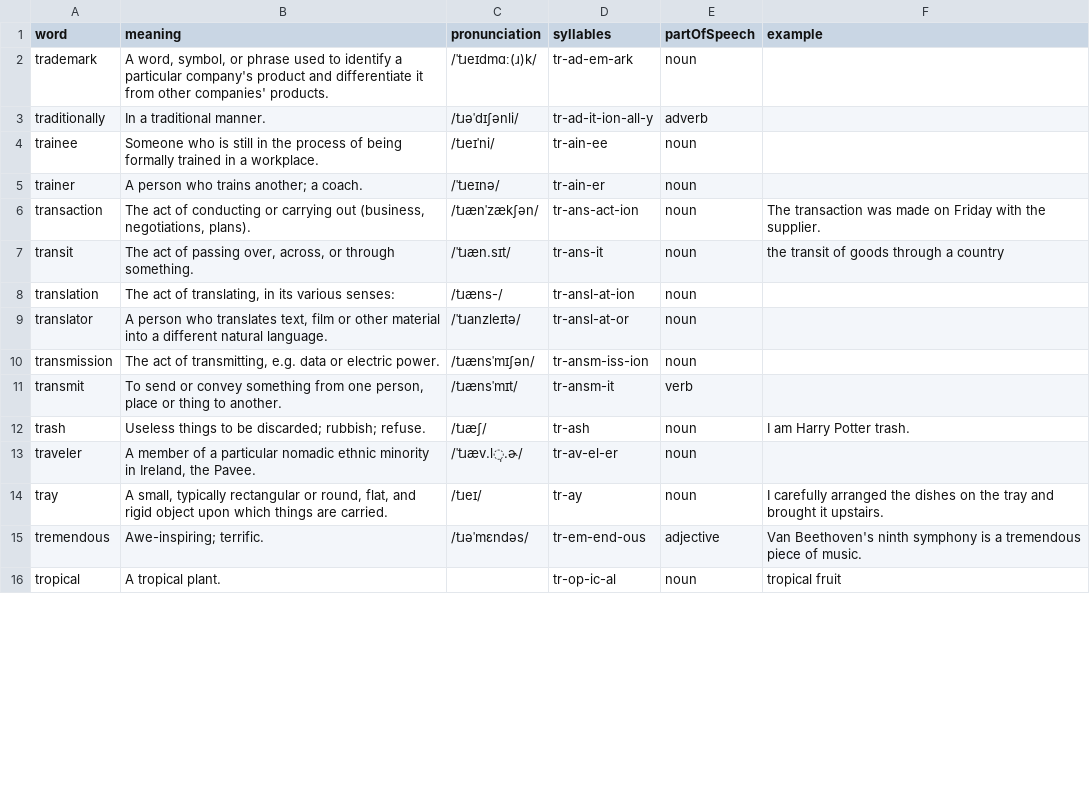
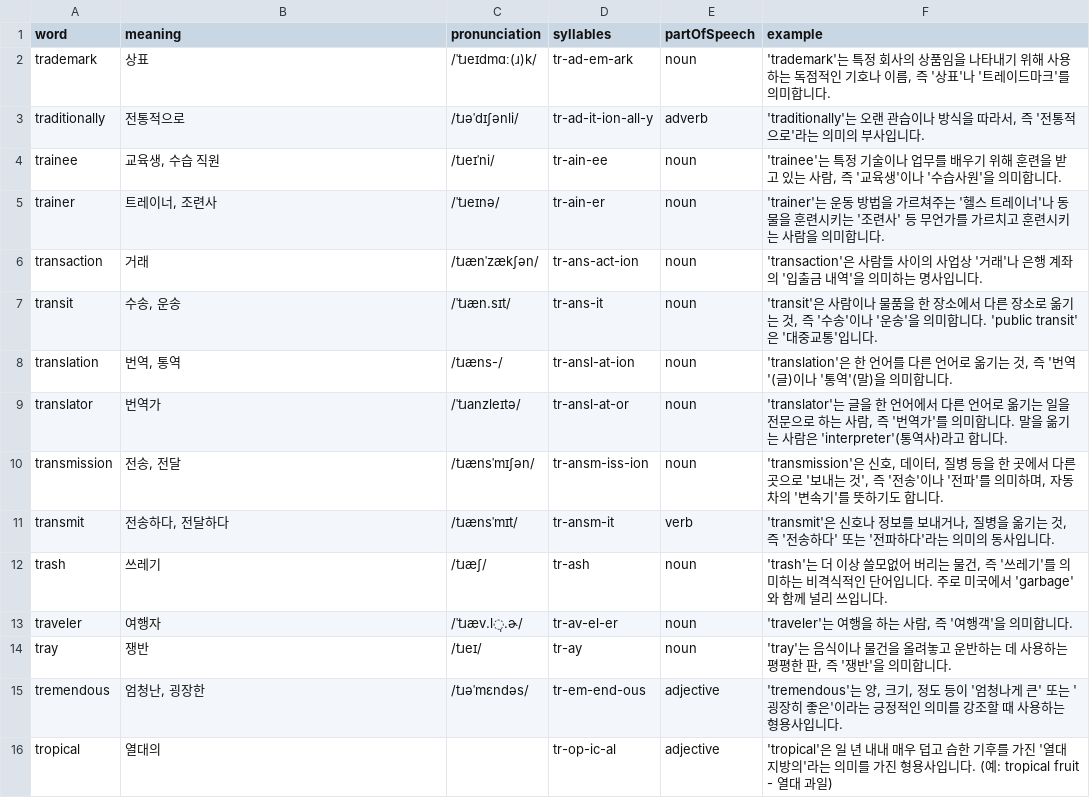
Before and after one commit to Edongsik/typinggame, a CSV file: words/day27.csv, drawn as a sheet; only a part is shown; the diff covers the shown part only.

```diff
--- a/words/day27.csv
+++ b/words/day27.csv
@@ -1,16 +1,16 @@
 word,meaning,pronunciation,syllables,partOfSpeech,example
-trademark,"A word, symbol, or phrase used to identify a particular company's product and differentiate it from other companies' products.",/ˈtɹeɪdmɑː(ɹ)k/,tr-ad-em-ark,noun,
-traditionally,In a traditional manner.,/tɹəˈdɪʃənli/,tr-ad-it-ion-all-y,adverb,
-trainee,Someone who is still in the process of being formally trained in a workplace.,/tɹeɪˈni/,tr-ain-ee,noun,
-trainer,A person who trains another; a coach.,/ˈtɹeɪnə/,tr-ain-er,noun,
-transaction,"The act of conducting or carrying out (business, negotiations, plans).",/tɹænˈzækʃən/,tr-ans-act-ion,noun,The transaction was made on Friday with the supplier.
-transit,"The act of passing over, across, or through something.",/ˈtɹæn.sɪt/,tr-ans-it,noun,the transit of goods through a country
-translation,"The act of translating, in its various senses:",/tɹæns-/,tr-ansl-at-ion,noun,
-translator,"A person who translates text, film or other material into a different natural language.",/ˈtɹanzleɪtə/,tr-ansl-at-or,noun,
-transmission,"The act of transmitting, e.g. data or electric power.",/tɹænsˈmɪʃən/,tr-ansm-iss-ion,noun,
-transmit,"To send or convey something from one person, place or thing to another.",/tɹænsˈmɪt/,tr-ansm-it,verb,
-trash,Useless things to be discarded; rubbish; refuse.,/tɹæʃ/,tr-ash,noun,I am Harry Potter trash.
-traveler,"A member of a particular nomadic ethnic minority in Ireland, the Pavee.",/ˈtɹæv.l̩.ɚ/,tr-av-el-er,noun,
-tray,"A small, typically rectangular or round, flat, and rigid object upon which things are carried.",/tɹeɪ/,tr-ay,noun,I carefully arranged the dishes on the tray and brought it upstairs.
-tremendous,Awe-inspiring; terrific.,/tɹəˈmɛndəs/,tr-em-end-ous,adjective,Van Beethoven's ninth symphony is a tremendous piece of music.
-tropical,A tropical plant.,,tr-op-ic-al,noun,tropical fruit
+trademark,"상표",/ˈtɹeɪdmɑː(ɹ)k/,tr-ad-em-ark,noun,"'trademark'는 특정 회사의 상품임을 나타내기 위해 사용하는 독점적인 기호나 이름, 즉 '상표'나 '트레이드마크'를 의미합니다."
+traditionally,"전통적으로",/tɹəˈdɪʃənli/,tr-ad-it-ion-all-y,adverb,"'traditionally'는 오랜 관습이나 방식을 따라서, 즉 '전통적으로'라는 의미의 부사입니다."
+trainee,"교육생, 수습 직원",/tɹeɪˈni/,tr-ain-ee,noun,"'trainee'는 특정 기술이나 업무를 배우기 위해 훈련을 받고 있는 사람, 즉 '교육생'이나 '수습사원'을 의미합니다."
+trainer,"트레이너, 조련사",/ˈtɹeɪnə/,tr-ain-er,noun,"'trainer'는 운동 방법을 가르쳐주는 '헬스 트레이너'나 동물을 훈련시키는 '조련사' 등 무언가를 가르치고 훈련시키는 사람을 의미합니다."
+transaction,"거래",/tɹænˈzækʃən/,tr-ans-act-ion,noun,"'transaction'은 사람들 사이의 사업상 '거래'나 은행 계좌의 '입출금 내역'을 의미하는 명사입니다."
+transit,"수송, 운송",/ˈtɹæn.sɪt/,tr-ans-it,noun,"'transit'은 사람이나 물품을 한 장소에서 다른 장소로 옮기는 것, 즉 '수송'이나 '운송'을 의미합니다. 'public transit'은 '대중교통'입니다."
+translation,"번역, 통역",/tɹæns-/,tr-ansl-at-ion,noun,"'translation'은 한 언어를 다른 언어로 옮기는 것, 즉 '번역'(글)이나 '통역'(말)을 의미합니다."
+translator,"번역가",/ˈtɹanzleɪtə/,tr-ansl-at-or,noun,"'translator'는 글을 한 언어에서 다른 언어로 옮기는 일을 전문으로 하는 사람, 즉 '번역가'를 의미합니다. 말을 옮기는 사람은 'interpreter'(통역사)라고 합니다."
+transmission,"전송, 전달",/tɹænsˈmɪʃən/,tr-ansm-iss-ion,noun,"'transmission'은 신호, 데이터, 질병 등을 한 곳에서 다른 곳으로 '보내는 것', 즉 '전송'이나 '전파'를 의미하며, 자동차의 '변속기'를 뜻하기도 합니다."
+transmit,"전송하다, 전달하다",/tɹænsˈmɪt/,tr-ansm-it,verb,"'transmit'은 신호나 정보를 보내거나, 질병을 옮기는 것, 즉 '전송하다' 또는 '전파하다'라는 의미의 동사입니다."
+trash,"쓰레기",/tɹæʃ/,tr-ash,noun,"'trash'는 더 이상 쓸모없어 버리는 물건, 즉 '쓰레기'를 의미하는 비격식적인 단어입니다. 주로 미국에서 'garbage'와 함께 널리 쓰입니다."
+traveler,"여행자",/ˈtɹæv.l̩.ɚ/,tr-av-el-er,noun,"'traveler'는 여행을 하는 사람, 즉 '여행객'을 의미합니다."
+tray,"쟁반",/tɹeɪ/,tr-ay,noun,"'tray'는 음식이나 물건을 올려놓고 운반하는 데 사용하는 평평한 판, 즉 '쟁반'을 의미합니다."
+tremendous,"엄청난, 굉장한",/tɹəˈmɛndəs/,tr-em-end-ous,adjective,"'tremendous'는 양, 크기, 정도 등이 '엄청나게 큰' 또는 '굉장히 좋은'이라는 긍정적인 의미를 강조할 때 사용하는 형용사입니다."
+tropical,"열대의",,tr-op-ic-al,adjective,"'tropical'은 일 년 내내 매우 덥고 습한 기후를 가진 '열대 지방의'라는 의미를 가진 형용사입니다. (예: tropical fruit - 열대 과일)"
```
Also changed, not shown: 64 edited cells elsewhere in this file, words/day07.csv, words/day09.csv, 30 other files.
